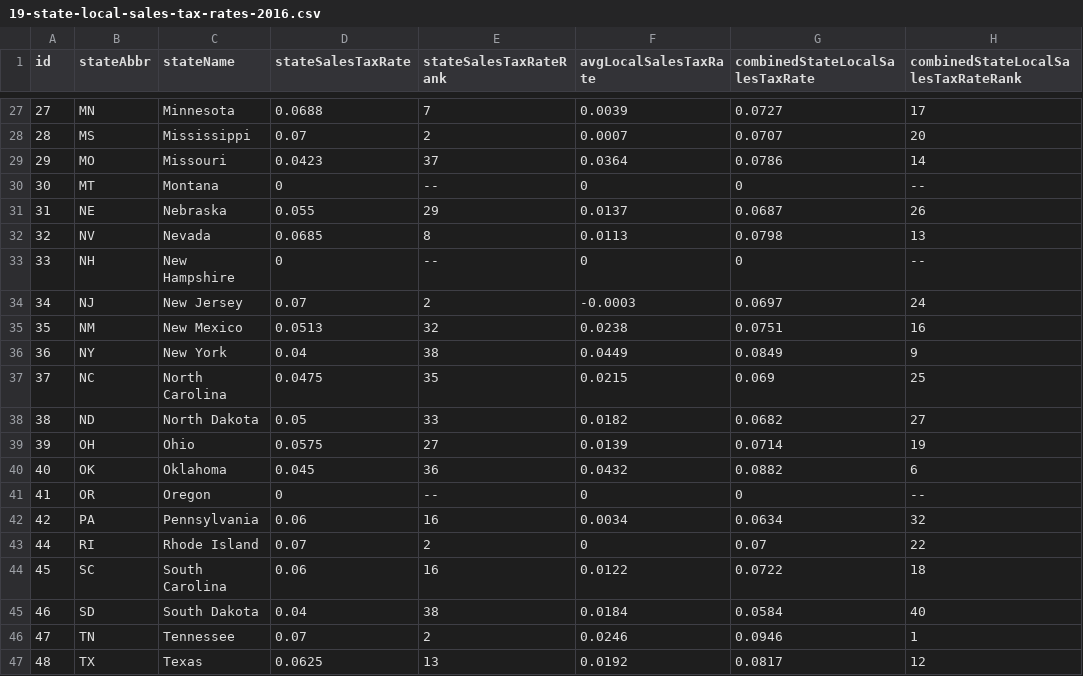
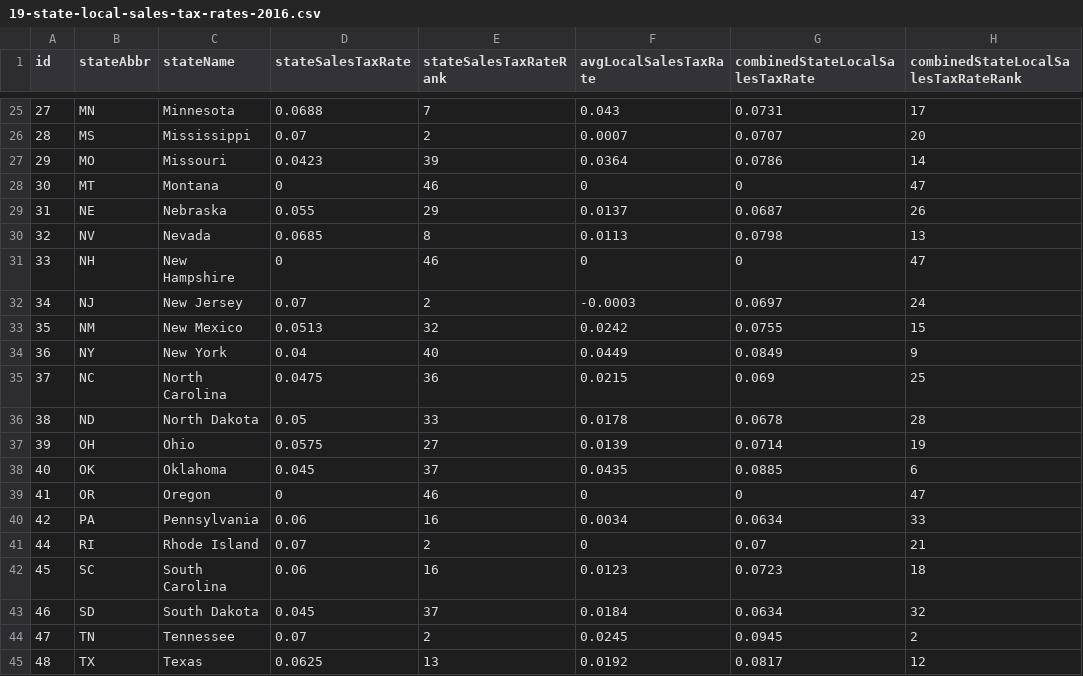
Before and after one commit to TaxFoundation/facts-and-figures, a CSV file: 19-state-local-sales-tax-rates-2016.csv, drawn as a sheet; only a part is shown, gaps mark what is left out; the diff covers the shown part only.

```diff
--- a/19-state-local-sales-tax-rates-2016.csv
+++ b/19-state-local-sales-tax-rates-2016.csv
@@ -27,21 +25,21 @@ id,stateAbbr,stateName,stateSalesTaxRate,stateSalesTaxRateRank,avgLocalSalesTaxR
-27,MN,Minnesota,0.0688,7,0.0039,0.0727,17
+27,MN,Minnesota,0.0688,7,0.043,0.0731,17
 28,MS,Mississippi,0.07,2,0.0007,0.0707,20
-29,MO,Missouri,0.0423,37,0.0364,0.0786,14
-30,MT,Montana,0,--,0,0,--
+29,MO,Missouri,0.0423,39,0.0364,0.0786,14
+30,MT,Montana,0,46,0,0,47
 31,NE,Nebraska,0.055,29,0.0137,0.0687,26
 32,NV,Nevada,0.0685,8,0.0113,0.0798,13
-33,NH,New Hampshire,0,--,0,0,--
+33,NH,New Hampshire,0,46,0,0,47
 34,NJ,New Jersey,0.07,2,-0.0003,0.0697,24
-35,NM,New Mexico,0.0513,32,0.0238,0.0751,16
-36,NY,New York,0.04,38,0.0449,0.0849,9
-37,NC,North Carolina,0.0475,35,0.0215,0.069,25
-38,ND,North Dakota,0.05,33,0.0182,0.0682,27
+35,NM,New Mexico,0.0513,32,0.0242,0.0755,15
+36,NY,New York,0.04,40,0.0449,0.0849,9
+37,NC,North Carolina,0.0475,36,0.0215,0.069,25
+38,ND,North Dakota,0.05,33,0.0178,0.0678,28
 39,OH,Ohio,0.0575,27,0.0139,0.0714,19
-40,OK,Oklahoma,0.045,36,0.0432,0.0882,6
-41,OR,Oregon,0,--,0,0,--
-42,PA,Pennsylvania,0.06,16,0.0034,0.0634,32
-44,RI,Rhode Island,0.07,2,0,0.07,22
-45,SC,South Carolina,0.06,16,0.0122,0.0722,18
-46,SD,South Dakota,0.04,38,0.0184,0.0584,40
-47,TN,Tennessee,0.07,2,0.0246,0.0946,1
+40,OK,Oklahoma,0.045,37,0.0435,0.0885,6
+41,OR,Oregon,0,46,0,0,47
+42,PA,Pennsylvania,0.06,16,0.0034,0.0634,33
+44,RI,Rhode Island,0.07,2,0,0.07,21
+45,SC,South Carolina,0.06,16,0.0123,0.0723,18
+46,SD,South Dakota,0.045,37,0.0184,0.0634,32
+47,TN,Tennessee,0.07,2,0.0245,0.0945,2
 48,TX,Texas,0.0625,13,0.0192,0.0817,12
```
Also changed, not shown: 2 removed rows and 39 edited cells elsewhere in this file.
